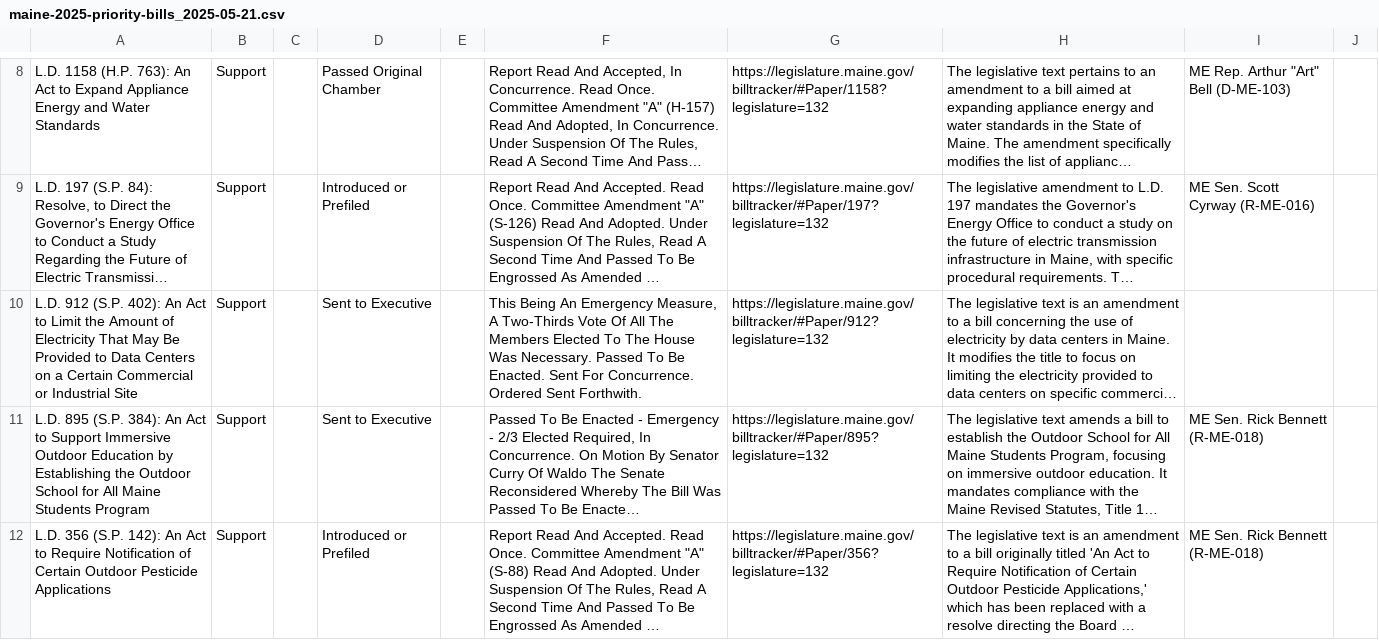
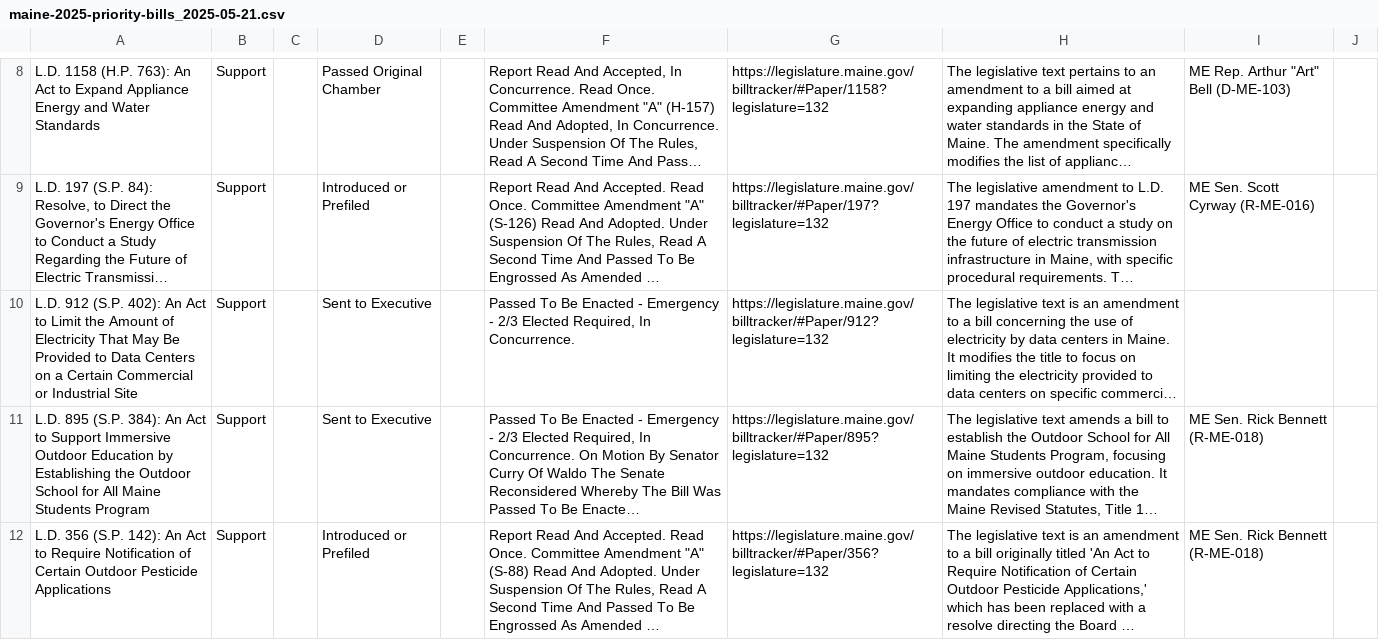
Before and after one commit to PhilipMathieu/scme-tracker, a CSV file: archive/maine-2025-priority-bills_2025-05-21.csv, drawn as a sheet; only a part is shown, gaps mark what is left out; long unchanged cells end in …; the diff covers the shown part only; the diff names each change by its address in the sheet, - before the commit and + after, or states it on an @@ line.

```diff
--- a/archive/maine-2025-priority-bills_2025-05-21.csv
+++ b/archive/maine-2025-priority-bills_2025-05-21.csv
-F10: This Being An Emergency Measure, A Two-Thirds Vote Of All The Members Elected To The House Was Necessary. Passed To Be Enacted. Sent For Concurrence. Ordered Sent Forthwith.
+F10: Passed To Be Enacted - Emergency - 2/3 Elected Required, In Concurrence.
```
Also changed, not shown: 1 edited cell elsewhere in this file, maine-2025-priority-bills.csv.
